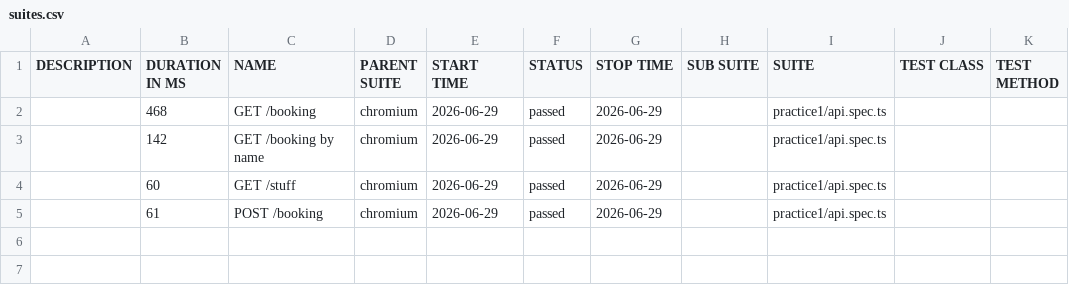
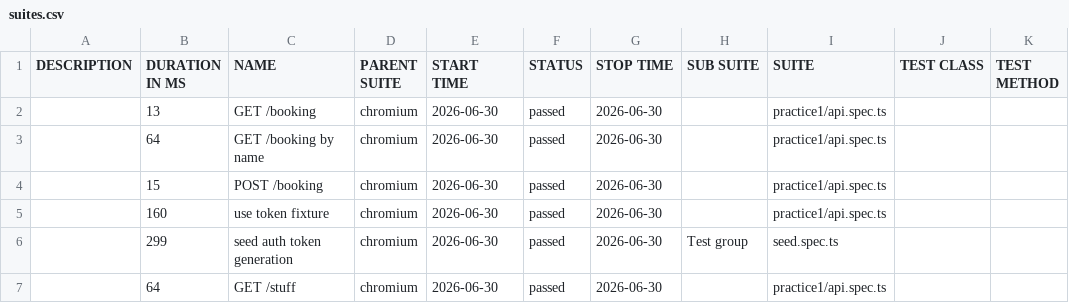
Before and after one commit to TomiMan7/playwrightPlayground, a CSV file: service/data/suites.csv, drawn as a sheet.

```diff
--- a/service/data/suites.csv
+++ b/service/data/suites.csv
@@ -1,5 +1,7 @@
 "DESCRIPTION","DURATION IN MS","NAME","PARENT SUITE","START TIME","STATUS","STOP TIME","SUB SUITE","SUITE","TEST CLASS","TEST METHOD"
-"","468","GET /booking","chromium","2026-06-29","passed","2026-06-29","","practice1/api.spec.ts","",""
-"","142","GET /booking by name","chromium","2026-06-29","passed","2026-06-29","","practice1/api.spec.ts","",""
-"","60","GET /stuff","chromium","2026-06-29","passed","2026-06-29","","practice1/api.spec.ts","",""
-"","61","POST /booking","chromium","2026-06-29","passed","2026-06-29","","practice1/api.spec.ts","",""
+"","13","GET /booking","chromium","2026-06-30","passed","2026-06-30","","practice1/api.spec.ts","",""
+"","64","GET /booking by name","chromium","2026-06-30","passed","2026-06-30","","practice1/api.spec.ts","",""
+"","15","POST /booking","chromium","2026-06-30","passed","2026-06-30","","practice1/api.spec.ts","",""
+"","160","use token fixture","chromium","2026-06-30","passed","2026-06-30","","practice1/api.spec.ts","",""
+"","299","seed auth token generation","chromium","2026-06-30","passed","2026-06-30","Test group","seed.spec.ts","",""
+"","64","GET /stuff","chromium","2026-06-30","passed","2026-06-30","","practice1/api.spec.ts","",""
```
Also changed, not shown: 33 other files.
